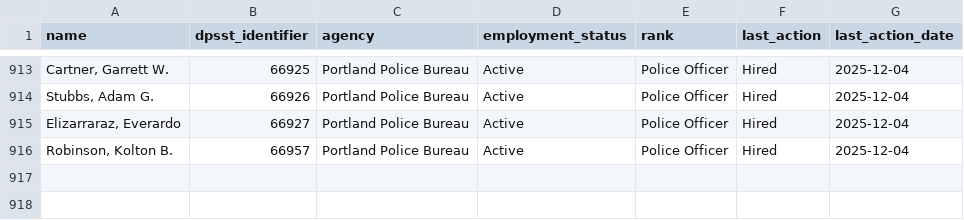
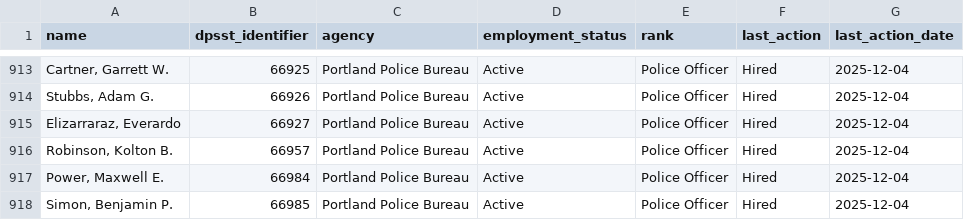
Before and after one commit to PDX-Police-Accountability/dpsst-data, a TSV file: officers/summary/officer-transcripts-active.tsv, drawn as a sheet; only a part is shown, gaps mark what is left out; the diff names each change by its address in the sheet, - before the commit and + after, or states it on an @@ line.

```diff
--- a/officers/summary/officer-transcripts-active.tsv
+++ b/officers/summary/officer-transcripts-active.tsv
+row 917: Power, Maxwell E. | 66984 | Portland Police Bureau | Active | Police Officer | Hired | 2025-12-04
+row 918: Simon, Benjamin P. | 66985 | Portland Police Bureau | Active | Police Officer | Hired | 2025-12-04
```
Also changed, not shown: officers/summary/officer-transcripts.tsv, 17 other files.
